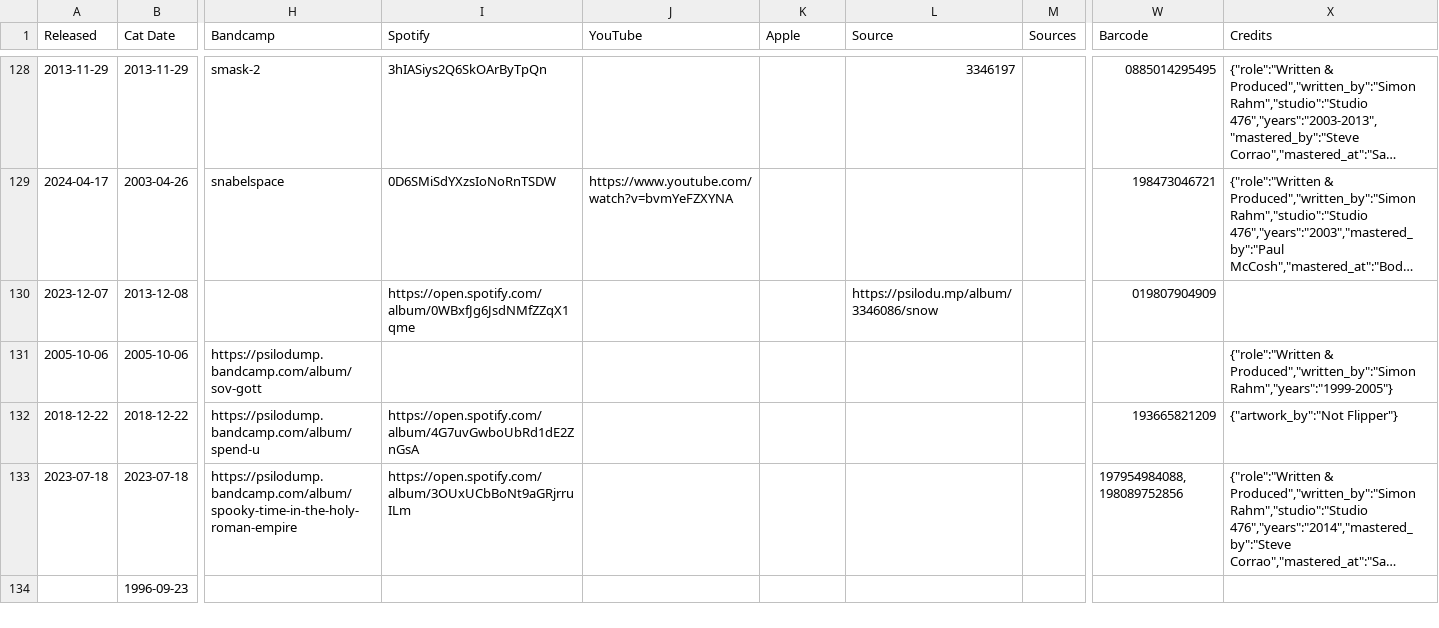
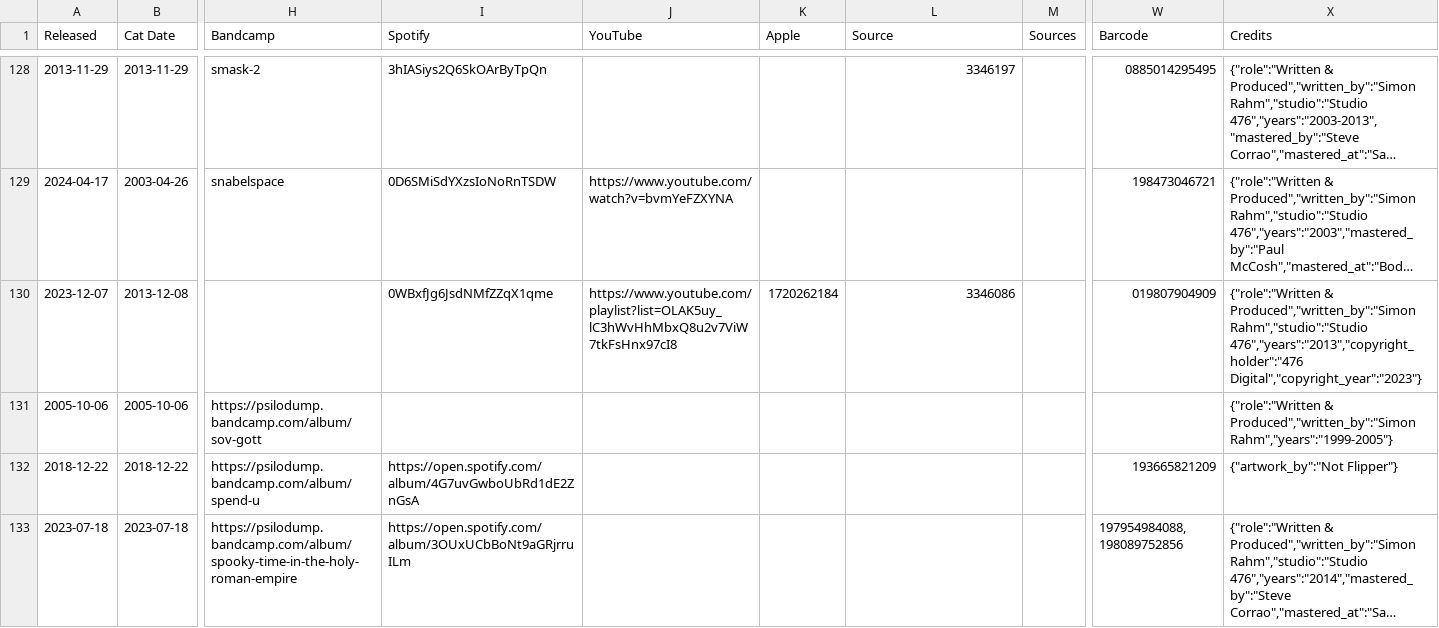
Before and after one commit to psilodump/website-data, a CSV file: releases.csv, drawn as a sheet; only a part is shown, gaps mark what is left out; the shorter side is filled out with more unchanged rows; long unchanged cells end in …; the diff names each change by its address in the sheet, - before the commit and + after, or states it on an @@ line.

Commit message:
Sync catalogue CSVs from NAS admin

```diff
--- a/releases.csv
+++ b/releases.csv
-I130 (Spotify): https://open.spotify.com/album/0WBxfJg6JsdNMfZZqX1qme
+I130 (Spotify): 0WBxfJg6JsdNMfZZqX1qme
-J130 (YouTube): (empty)
+J130 (YouTube): https://www.youtube.com/playlist?list=OLAK5uy_lC3hWvHhMbxQ8u2v7ViW7tkFsHnx97cI8
-K130 (Apple): (empty)
+K130 (Apple): 1720262184
-L130 (Source): https://psilodu.mp/album/3346086/snow
+L130 (Source): 3346086
-X130 (Credits): (empty)
+X130 (Credits): {"role":"Written & Produced","written_by":"Simon Rahm","studio":"Studio 476","years":"2013","copyright_holder":"476 Digital","copyright_year":"2023"}
```
